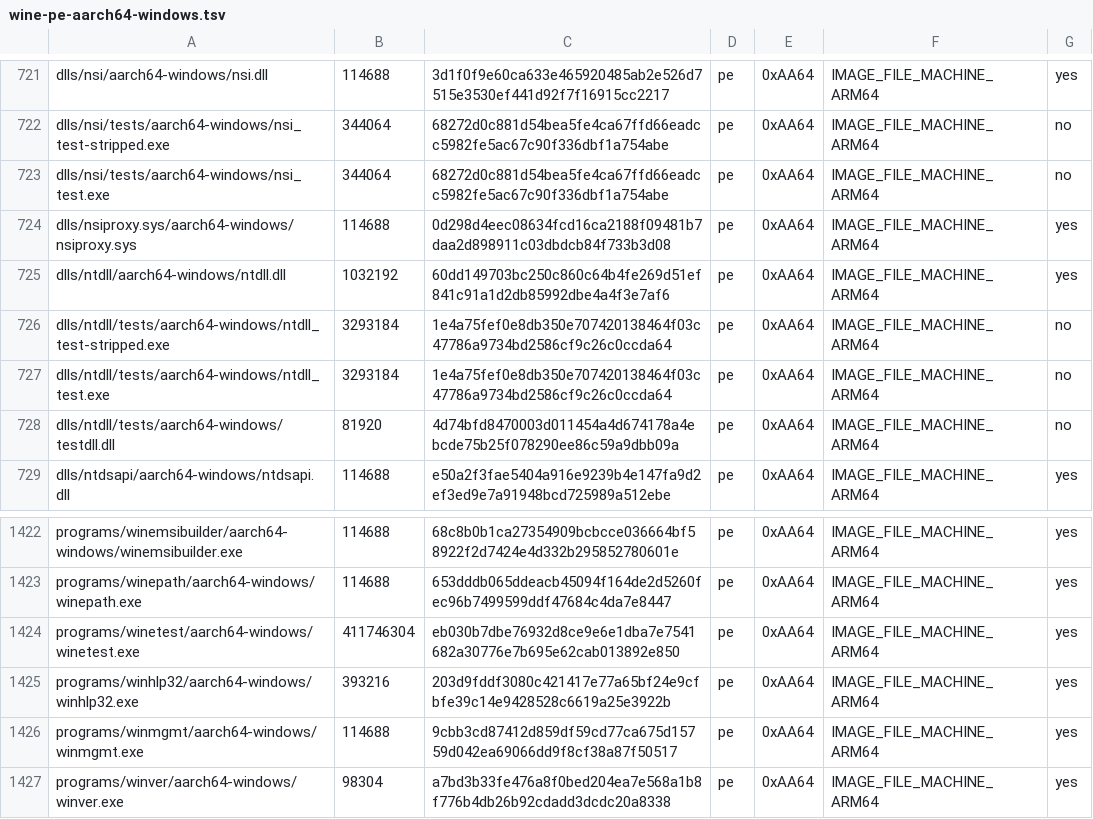
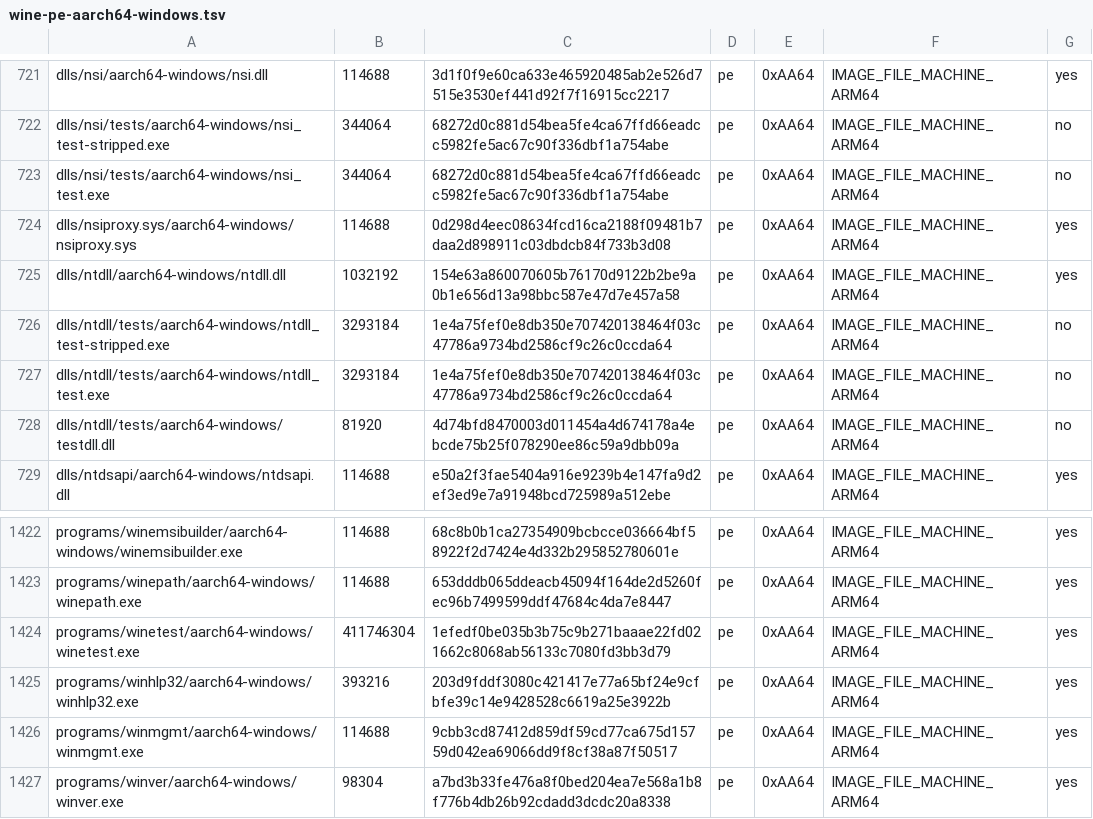
Before and after one commit to playportdev/playport, a TSV file: build/generated/wine-pe-aarch64-windows.tsv, drawn as a sheet; only a part is shown, gaps mark what is left out.

Commit message:
wine-pe 0051: the process heap's first region is the PEB's HeapSegmentReserve (1 MB, 64 KB committed) as on Windows, not 64 KB: RDR2's anti-tamper read one character past a 12-character string ending at the process heap's base+0x10000, unmapped, and ended with 0xc0000005 after PlayRDR2's box (r1, n1, a1 on f01287bb); wine-pe 0052 env.MADEIRA_X64_ONCE_FASTPATH=1 (off by default): an x64 module's InitOnceExecuteOnce import goes to an x64 stub that answers a completed INIT_ONCE (~25 k calls/s in RDR2) without an x64->EC transition; tools/tests/test_x64_once_fastpath.py; build records ntdll.dll (arm64ec, aarch64, i386), dev IPA bddcf009; Hollow Knight first frame+10 passed on bddcf009; pp test passed (PLA-413, PLA-364)

```diff
--- a/build/generated/wine-pe-aarch64-windows.tsv
+++ b/build/generated/wine-pe-aarch64-windows.tsv
@@ -724,3 +724,3 @@ dlls/nsi/tests/aarch64-windows/nsi_test.exe	344064	68272d0c881d54bea5fe4ca67ffd6
 dlls/nsiproxy.sys/aarch64-windows/nsiproxy.sys	114688	0d298d4eec08634fcd16ca2188f09481b7daa2d898911c03dbdcb84f733b3d08	pe	0xAA64	IMAGE_FILE_MACHINE_ARM64	yes
-dlls/ntdll/aarch64-windows/ntdll.dll	1032192	60dd149703bc250c860c64b4fe269d51ef841c91a1d2db85992dbe4a4f3e7af6	pe	0xAA64	IMAGE_FILE_MACHINE_ARM64	yes
+dlls/ntdll/aarch64-windows/ntdll.dll	1032192	154e63a860070605b76170d9122b2be9a0b1e656d13a98bbc587e47d7e457a58	pe	0xAA64	IMAGE_FILE_MACHINE_ARM64	yes
 dlls/ntdll/tests/aarch64-windows/ntdll_test-stripped.exe	3293184	1e4a75fef0e8db350e707420138464f03c47786a9734bd2586cf9c26c0ccda64	pe	0xAA64	IMAGE_FILE_MACHINE_ARM64	no
@@ -1423,3 +1423,3 @@ programs/winemsibuilder/aarch64-windows/winemsibuilder.exe	114688	68c8b0b1ca2735
 programs/winepath/aarch64-windows/winepath.exe	114688	653dddb065ddeacb45094f164de2d5260fec96b7499599ddf47684c4da7e8447	pe	0xAA64	IMAGE_FILE_MACHINE_ARM64	yes
-programs/winetest/aarch64-windows/winetest.exe	411746304	eb030b7dbe76932d8ce9e6e1dba7e7541682a30776e7b695e62cab013892e850	pe	0xAA64	IMAGE_FILE_MACHINE_ARM64	yes
+programs/winetest/aarch64-windows/winetest.exe	411746304	1efedf0be035b3b75c9b271baaae22fd021662c8068ab56133c7080fd3bb3d79	pe	0xAA64	IMAGE_FILE_MACHINE_ARM64	yes
 programs/winhlp32/aarch64-windows/winhlp32.exe	393216	203d9fddf3080c421417e77a65bf24e9cfbfe39c14e9428528c6619a25e3922b	pe	0xAA64	IMAGE_FILE_MACHINE_ARM64	yes
```
Also changed, not shown: build/generated/wine-pe-arm64ec-windows.tsv, build/generated/wine-pe-i386-windows.tsv, 5 other files.
